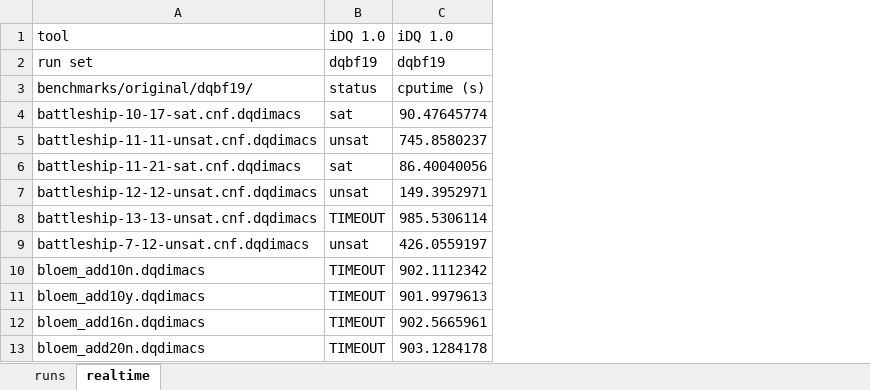
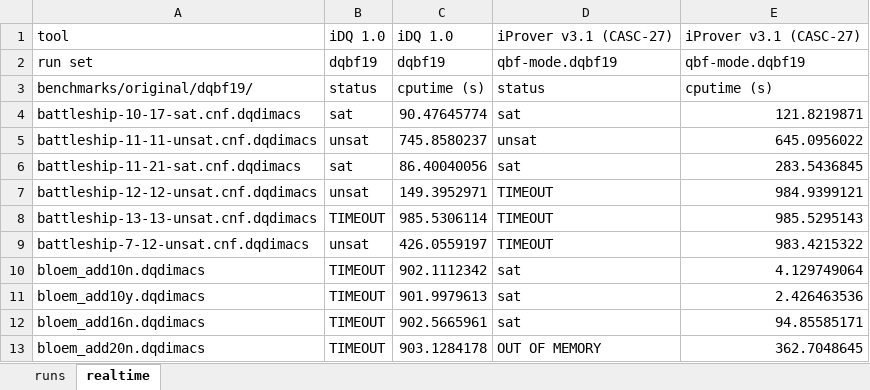
Before and after one commit to jurajsic/DQBFbenchmarks, an Excel workbook: results/combinedresults/dqbf19.xlsx, sheet realtime, drawn as a sheet; only a part is shown; values as stored, in another font and other column widths than the file's, no borders; the diff names each change by its address in the sheet, - before the commit and + after, or states it on an @@ line.

Commit message:
added dqbf19 iprover results to combined results

```diff
--- a/results/combinedresults/dqbf19.xlsx (sheet realtime)
+++ b/results/combinedresults/dqbf19.xlsx (sheet realtime)
+column D, rows 1-13: iProver v3.1 (CASC-27) | qbf-mode.dqbf19 | status | sat | unsat | sat | TIMEOUT | TIMEOUT | TIMEOUT | sat | sat | sat | OUT OF MEMORY
+column E, rows 1-13: iProver v3.1 (CASC-27) | qbf-mode.dqbf19 | cputime (s) | 121.8219871 | 645.0956022 | 283.5436845 | 984.9399121 | 985.5295143 | 983.4215322 | 4.129749064 | 2.426463536 | 94.85585171 | 362.7048645
```
Also changed, not shown: sheet runs, formulas that keep their value, 1 other file.
